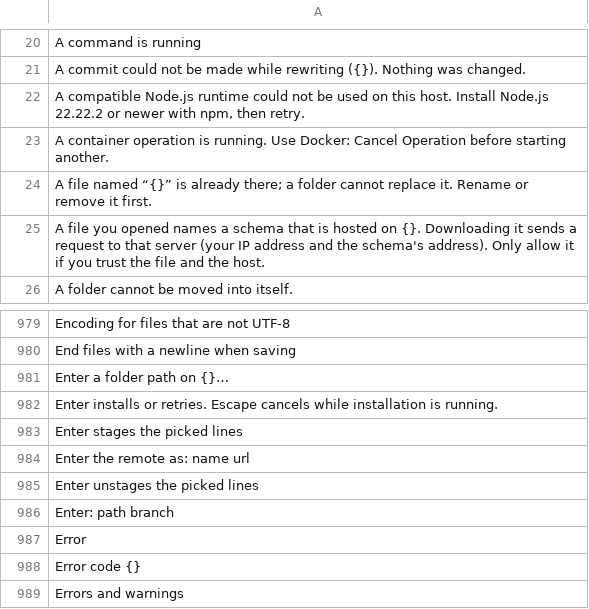
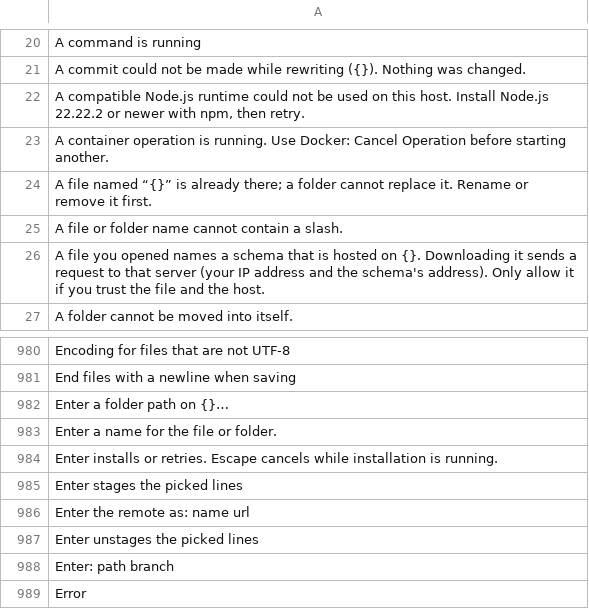
Before and after one commit to doancan/codeyard, a TSV file: crates/app/locales/template.tsv, drawn as a sheet; only a part is shown, gaps mark what is left out; the shorter side is filled out with more unchanged rows.

```diff
--- a/crates/app/locales/template.tsv
+++ b/crates/app/locales/template.tsv
@@ -24,2 +24,3 @@ A container operation is running. Use Docker: Cancel Operation before starting a
 A file named “{}” is already there; a folder cannot replace it. Rename or remove it first.	
+A file or folder name cannot contain a slash.	
 A file you opened names a schema that is hosted on {}. Downloading it sends a request to that server (your IP address and the schema's address). Only allow it if you trust the file and the host.	
@@ -981,2 +982,3 @@ End files with a newline when saving
 Enter a folder path on {}…	
+Enter a name for the file or folder.	
 Enter installs or retries. Escape cancels while installation is running.	
```
Also changed, not shown: crates/app/locales/tr.tsv, 4 other files.
